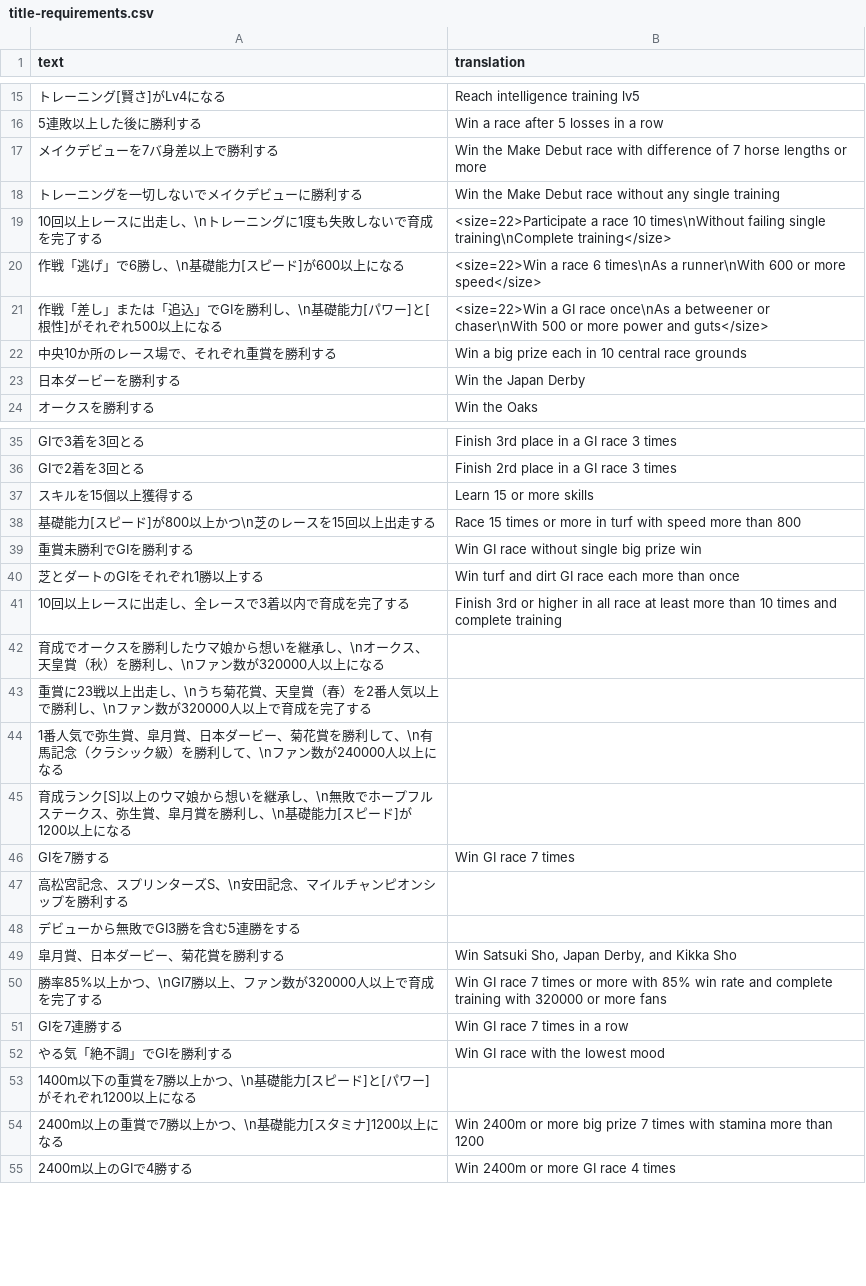
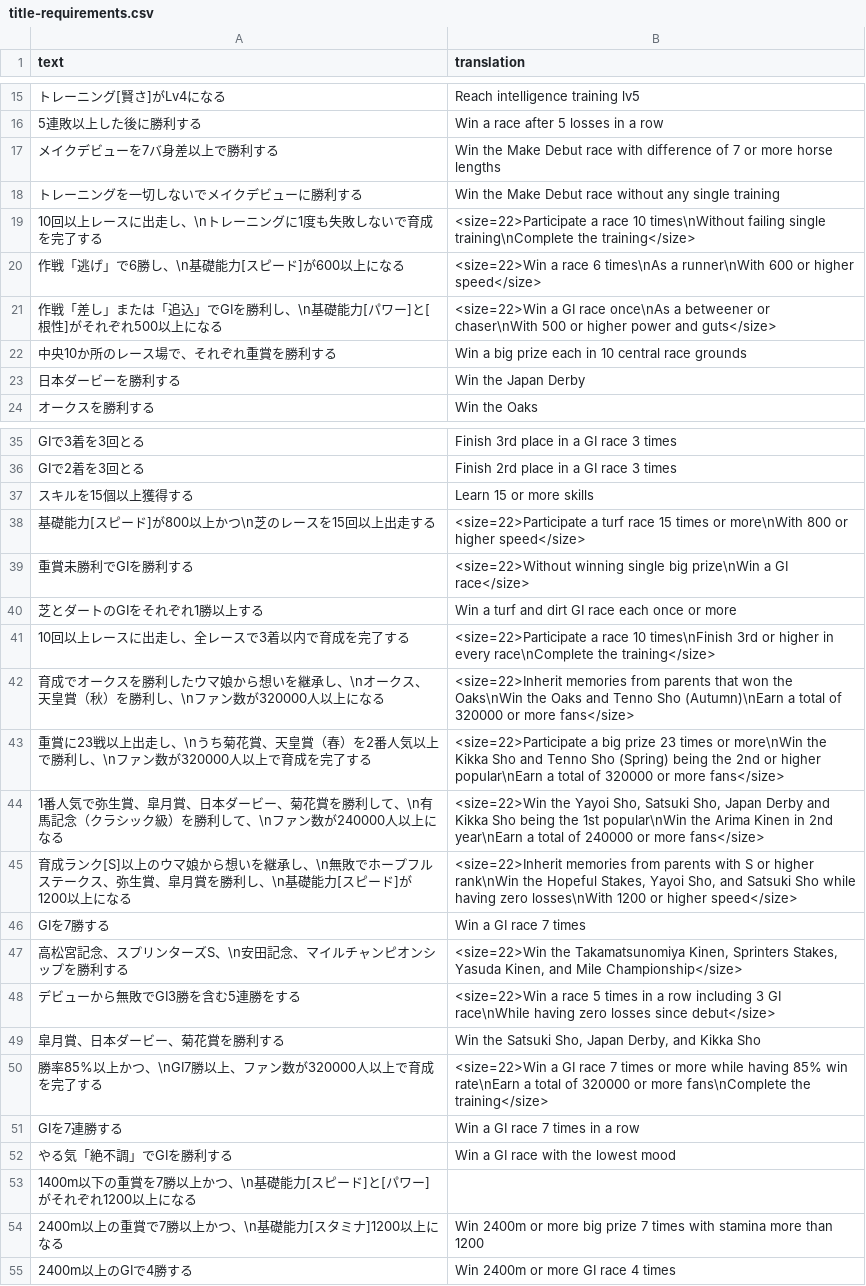
Before and after one commit to FabulousCupcake/umamusume-db-translate, a CSV file: src/data/title-requirements.csv, drawn as a sheet; only a part is shown, gaps mark what is left out; the diff covers the shown part only.

Commit message:
Update title-requirements.csv

```diff
--- a/src/data/title-requirements.csv
+++ b/src/data/title-requirements.csv
@@ -16,7 +16,7 @@
 "5連敗以上した後に勝利する","Win a race after 5 losses in a row"
-"メイクデビューを7バ身差以上で勝利する","Win the Make Debut race with difference of 7 horse lengths or more"
+"メイクデビューを7バ身差以上で勝利する","Win the Make Debut race with difference of 7 or more horse lengths"
 "トレーニングを一切しないでメイクデビューに勝利する","Win the Make Debut race without any single training"
-"10回以上レースに出走し、\nトレーニングに1度も失敗しないで育成を完了する","<size=22>Participate a race 10 times\nWithout failing single training\nComplete training</size>"
-"作戦「逃げ」で6勝し、\n基礎能力[スピード]が600以上になる","<size=22>Win a race 6 times\nAs a runner\nWith 600 or more speed</size>"
-"作戦「差し」または「追込」でGⅠを勝利し、\n基礎能力[パワー]と[根性]がそれぞれ500以上になる","<size=22>Win a GI race once\nAs a betweener or chaser\nWith 500 or more power and guts</size>"
+"10回以上レースに出走し、\nトレーニングに1度も失敗しないで育成を完了する","<size=22>Participate a race 10 times\nWithout failing single training\nComplete the training</size>"
+"作戦「逃げ」で6勝し、\n基礎能力[スピード]が600以上になる","<size=22>Win a race 6 times\nAs a runner\nWith 600 or higher speed</size>"
+"作戦「差し」または「追込」でGⅠを勝利し、\n基礎能力[パワー]と[根性]がそれぞれ500以上になる","<size=22>Win a GI race once\nAs a betweener or chaser\nWith 500 or higher power and guts</size>"
 "中央10か所のレース場で、それぞれ重賞を勝利する","Win a big prize each in 10 central race grounds"
@@ -37,17 +37,17 @@
 "スキルを15個以上獲得する","Learn 15 or more skills"
-"基礎能力[スピード]が800以上かつ\n芝のレースを15回以上出走する","Race 15 times or more in turf with speed more than 800"
-"重賞未勝利でGⅠを勝利する","Win GI race without single big prize win"
-"芝とダートのGⅠをそれぞれ1勝以上する","Win turf and dirt GI race each more than once"
-"10回以上レースに出走し、全レースで3着以内で育成を完了する","Finish 3rd or higher in all race at least more than 10 times and complete training"
-"育成でオークスを勝利したウマ娘から想いを継承し、\nオークス、天皇賞（秋）を勝利し、\nファン数が320000人以上になる",""
-"重賞に23戦以上出走し、\nうち菊花賞、天皇賞（春）を2番人気以上で勝利し、\nファン数が320000人以上で育成を完了する",""
-"1番人気で弥生賞、皐月賞、日本ダービー、菊花賞を勝利して、\n有馬記念（クラシック級）を勝利して、\nファン数が240000人以上になる",""
-"育成ランク[S]以上のウマ娘から想いを継承し、\n無敗でホープフルステークス、弥生賞、皐月賞を勝利し、\n基礎能力[スピード]が1200以上になる",""
-"GⅠを7勝する","Win GI race 7 times"
-"高松宮記念、スプリンターズS、\n安田記念、マイルチャンピオンシップを勝利する",""
-"デビューから無敗でGⅠ3勝を含む5連勝をする",""
-"皐月賞、日本ダービー、菊花賞を勝利する","Win Satsuki Sho, Japan Derby, and Kikka Sho"
-"勝率85%以上かつ、\nGⅠ7勝以上、ファン数が320000人以上で育成を完了する","Win GI race 7 times or more with 85% win rate and complete training with 320000 or more fans"
-"GⅠを7連勝する","Win GI race 7 times in a row"
-"やる気「絶不調」でGⅠを勝利する","Win GI race with the lowest mood"
+"基礎能力[スピード]が800以上かつ\n芝のレースを15回以上出走する","<size=22>Participate a turf race 15 times or more\nWith 800 or higher speed</size>"
+"重賞未勝利でGⅠを勝利する","<size=22>Without winning single big prize\nWin a GI race</size>"
+"芝とダートのGⅠをそれぞれ1勝以上する","Win a turf and dirt GI race each once or more"
+"10回以上レースに出走し、全レースで3着以内で育成を完了する","<size=22>Participate a race 10 times\nFinish 3rd or higher in every race\nComplete the training</size>"
+"育成でオークスを勝利したウマ娘から想いを継承し、\nオークス、天皇賞（秋）を勝利し、\nファン数が320000人以上になる","<size=22>Inherit memories from parents that won the Oaks\nWin the Oaks and Tenno Sho (Autumn)\nEarn a total of 320000 or more fans</size>"
+"重賞に23戦以上出走し、\nうち菊花賞、天皇賞（春）を2番人気以上で勝利し、\nファン数が320000人以上で育成を完了する","<size=22>Participate a big prize 23 times or more\nWin the Kikka Sho and Tenno Sho (Spring) being the 2nd or higher popular\nEarn a total of 320000 or more fans</size>"
+"1番人気で弥生賞、皐月賞、日本ダービー、菊花賞を勝利して、\n有馬記念（クラシック級）を勝利して、\nファン数が240000人以上になる","<size=22>Win the Yayoi Sho, Satsuki Sho, Japan Derby and Kikka Sho being the 1st popular\nWin the Arima Kinen in 2nd year\nEarn a total of 240000 or more fans</size>"
+"育成ランク[S]以上のウマ娘から想いを継承し、\n無敗でホープフルステークス、弥生賞、皐月賞を勝利し、\n基礎能力[スピード]が1200以上になる","<size=22>Inherit memories from parents with S or higher rank\nWin the Hopeful Stakes, Yayoi Sho, and Satsuki Sho while having zero losses\nWith 1200 or higher speed</size>"
+"GⅠを7勝する","Win a GI race 7 times"
+"高松宮記念、スプリンターズS、\n安田記念、マイルチャンピオンシップを勝利する","<size=22>Win the Takamatsunomiya Kinen, Sprinters Stakes, Yasuda Kinen, and Mile Championship</size>"
+"デビューから無敗でGⅠ3勝を含む5連勝をする","<size=22>Win a race 5 times in a row including 3 GI race\nWhile having zero losses since debut</size>"
+"皐月賞、日本ダービー、菊花賞を勝利する","Win the Satsuki Sho, Japan Derby, and Kikka Sho"
+"勝率85%以上かつ、\nGⅠ7勝以上、ファン数が320000人以上で育成を完了する","<size=22>Win a GI race 7 times or more while having 85% win rate\nEarn a total of 320000 or more fans\nComplete the training</size>"
+"GⅠを7連勝する","Win a GI race 7 times in a row"
+"やる気「絶不調」でGⅠを勝利する","Win a GI race with the lowest mood"
 "1400m以下の重賞を7勝以上かつ、\n基礎能力[スピード]と[パワー]がそれぞれ1200以上になる",""
```
Also changed, not shown: 2 edited cells elsewhere in this file.
